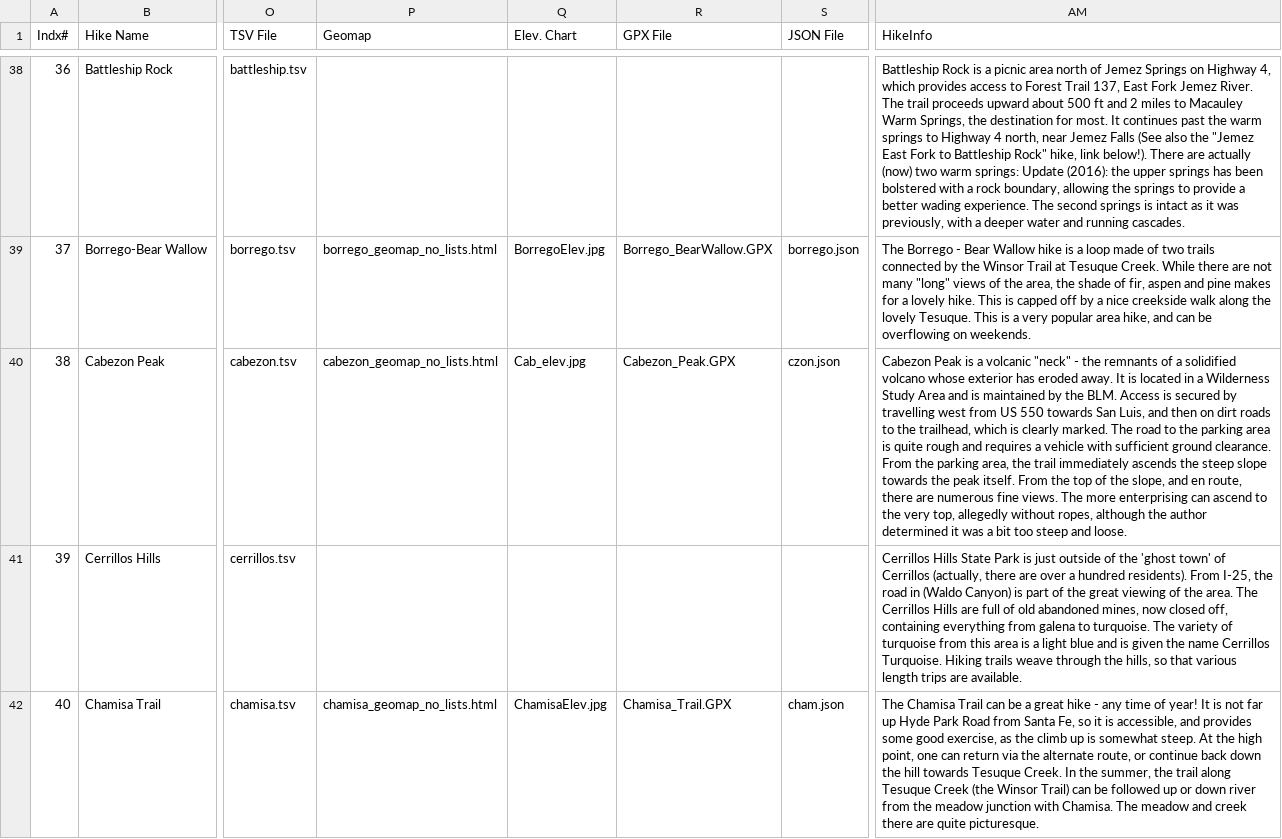
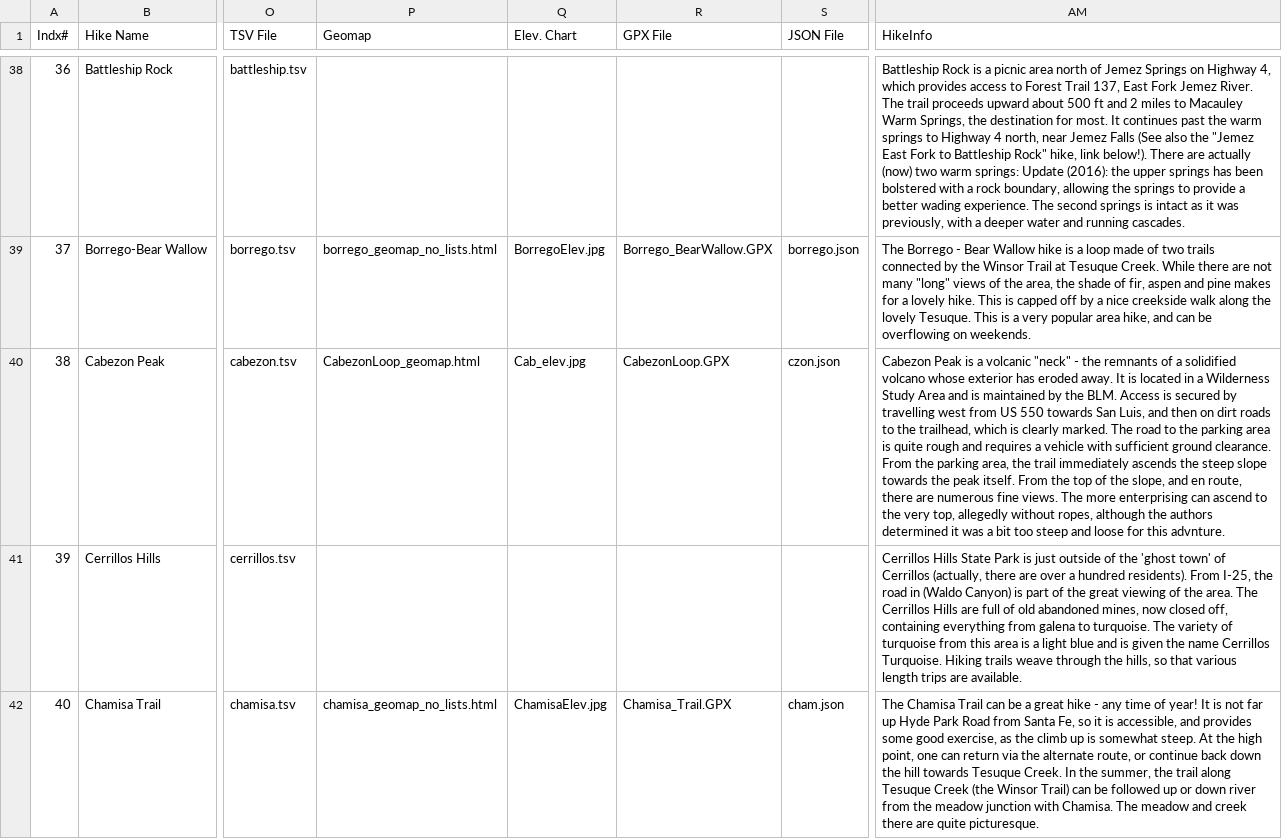
Before and after one commit to krcowles/ktesa, a CSV file: data/database.csv, drawn as a sheet; only a part is shown, gaps mark what is left out; the diff names each change by its address in the sheet, - before the commit and + after, or states it on an @@ line.

Commit message:
Updaged Cabezon Page w/new map & gpx file

```diff
--- a/data/database.csv
+++ b/data/database.csv
-P40 (Geomap): cabezon_geomap_no_lists.html
+P40 (Geomap): CabezonLoop_geomap.html
-R40 (GPX File): Cabezon_Peak.GPX
+R40 (GPX File): CabezonLoop.GPX
-AM40 (HikeInfo): …although the author determined it was a bit too steep and loose.
+AM40 (HikeInfo): …although the authors determined it was a bit too steep and loose for this advnture.
```
Also changed, not shown: 4 other files.
